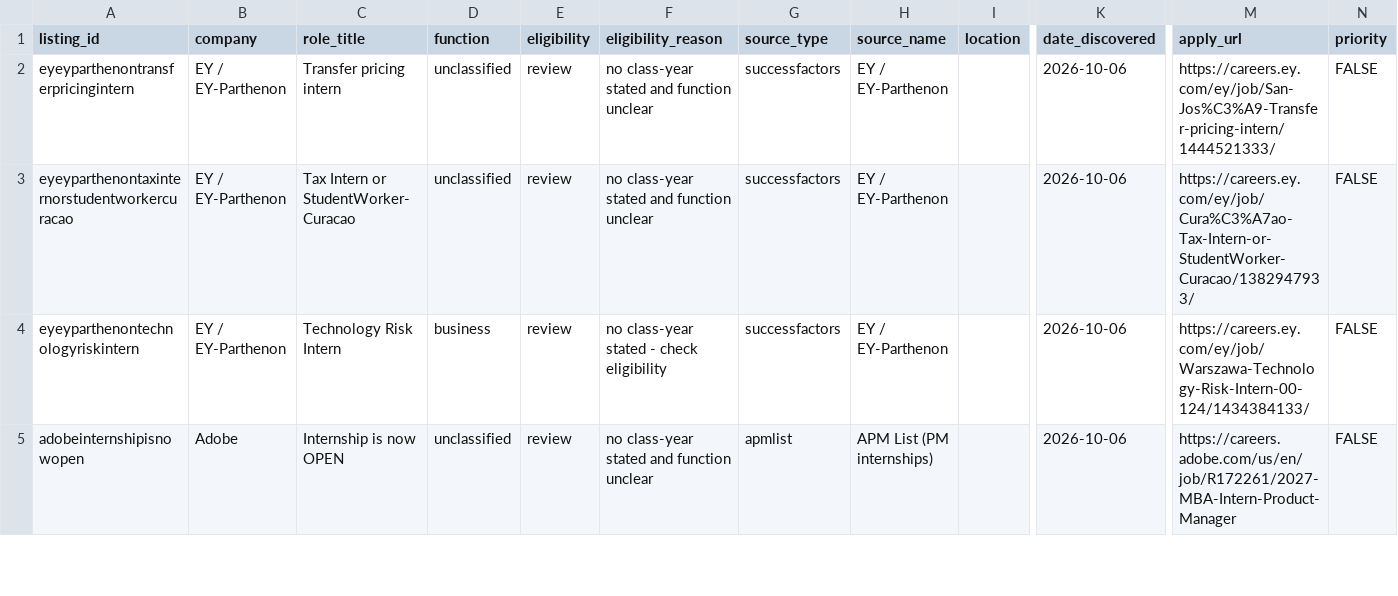
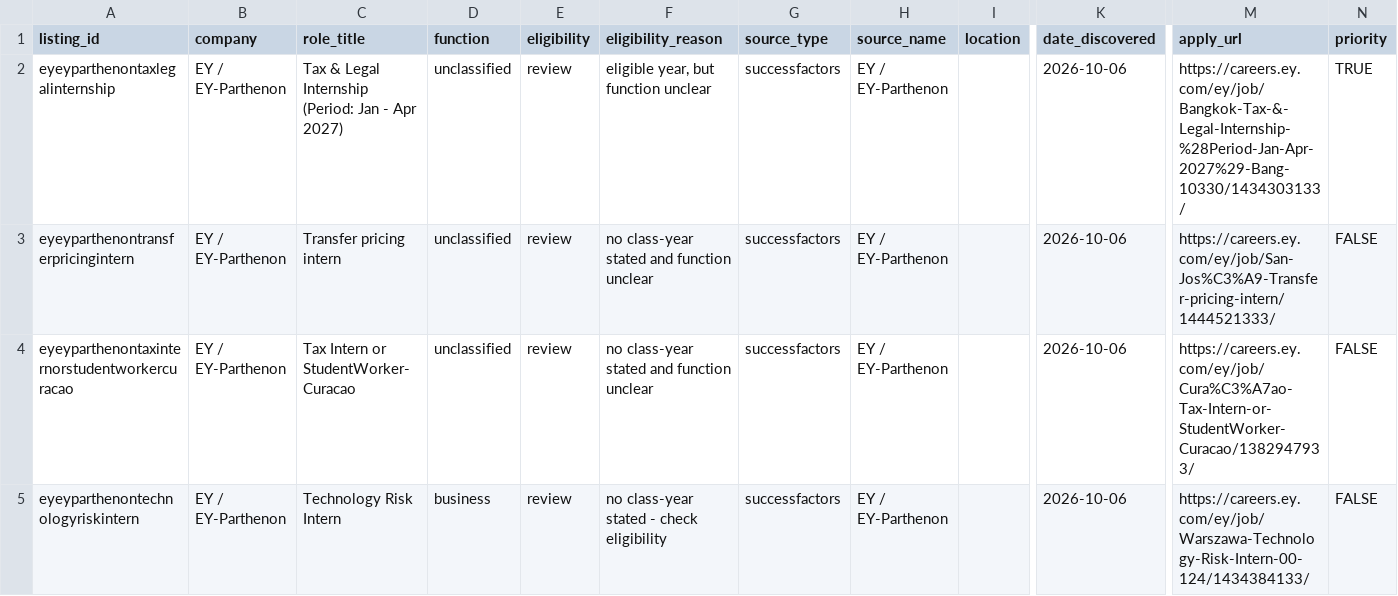
Before and after one commit to shivendaw-byte/internship-watcher, a CSV file: listings.csv, drawn as a sheet; only a part is shown, gaps mark what is left out; the shorter side is filled out with more unchanged rows; rows hold the shown columns only; the diff names each change by its address in the sheet, - before the commit and + after, or states it on an @@ line.

```diff
--- a/listings.csv
+++ b/listings.csv
+row 2: eyeyparthenontaxlegalinternship | EY / EY-Parthenon | Tax & Legal Internship (Period: Jan - Apr 2027) | unclassified | review | eligible year, but function unclear | successfactors | EY / EY-Parthenon |  | 2026-10-06 | https://careers.ey.com/ey/job/Bangkok-Tax-&-Legal-Internship-%28Period-Jan-Apr-2027%29-Bang-10330/1434303133/ | TRUE
```
Also changed, not shown: 1 other file.
